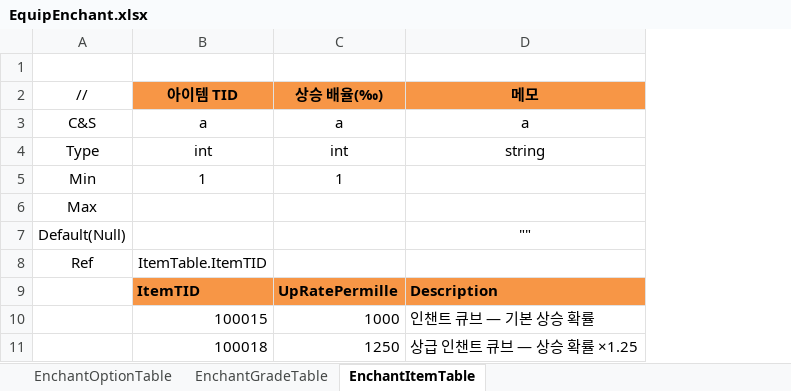
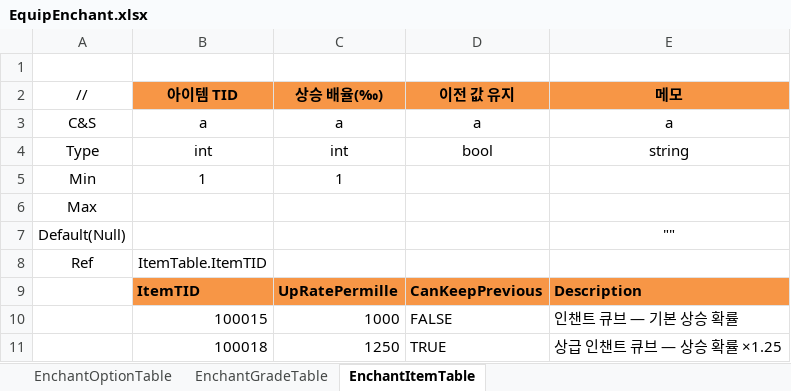
Before and after one commit to JeongTaeWoong99/Windows_simulator, an Excel workbook: GameDesign/Excel/EquipEnchant.xlsx, sheet EnchantItemTable, drawn as a sheet; values as stored, in another font and other column widths than the file's, no borders; the diff names each change by its address in the sheet, - before the commit and + after, or states it on an @@ line.

Commit message:
feat: 인챈트 큐브에 이전 값 유지 여부 컬럼을 둔다
- EnchantItemTable.CanKeepPrevious — 상급 큐브(100018)만 true (T-127)

```diff
--- a/GameDesign/Excel/EquipEnchant.xlsx (sheet EnchantItemTable)
+++ b/GameDesign/Excel/EquipEnchant.xlsx (sheet EnchantItemTable)
+column D (이전 값 유지), rows 3-11: a | bool |  |  |  |  | CanKeepPrevious | FALSE | TRUE
```
Also changed, not shown: 6 other files.
